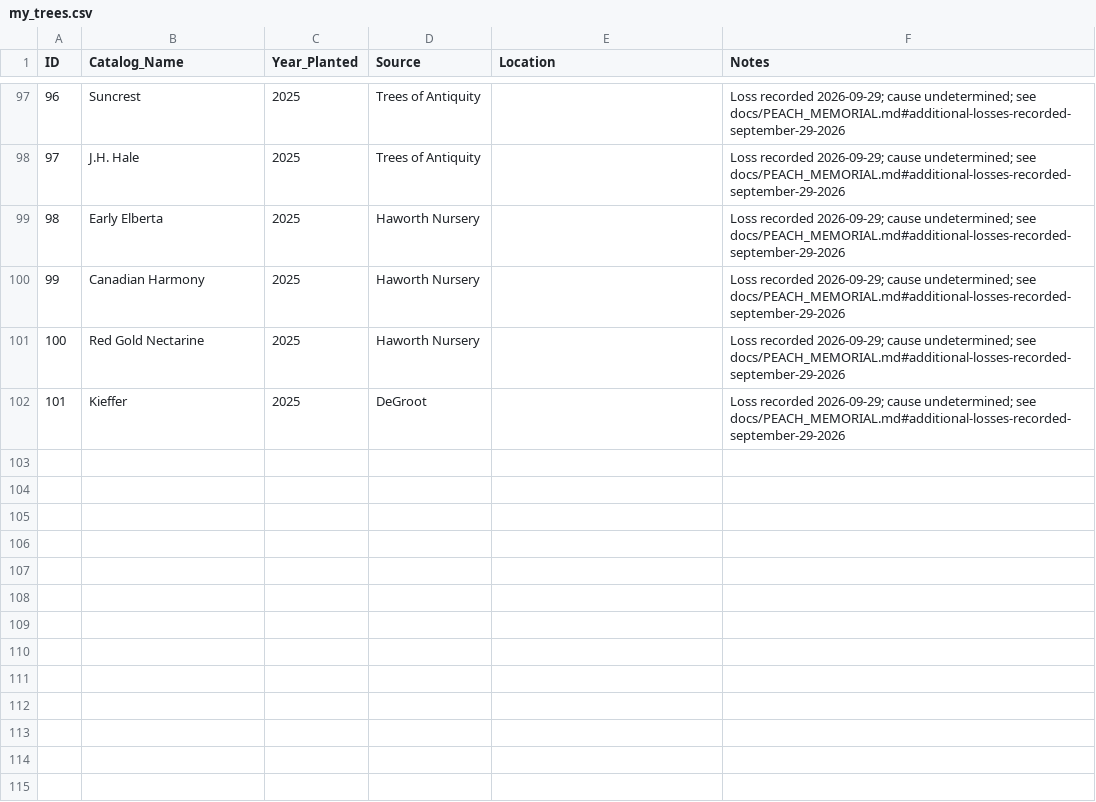
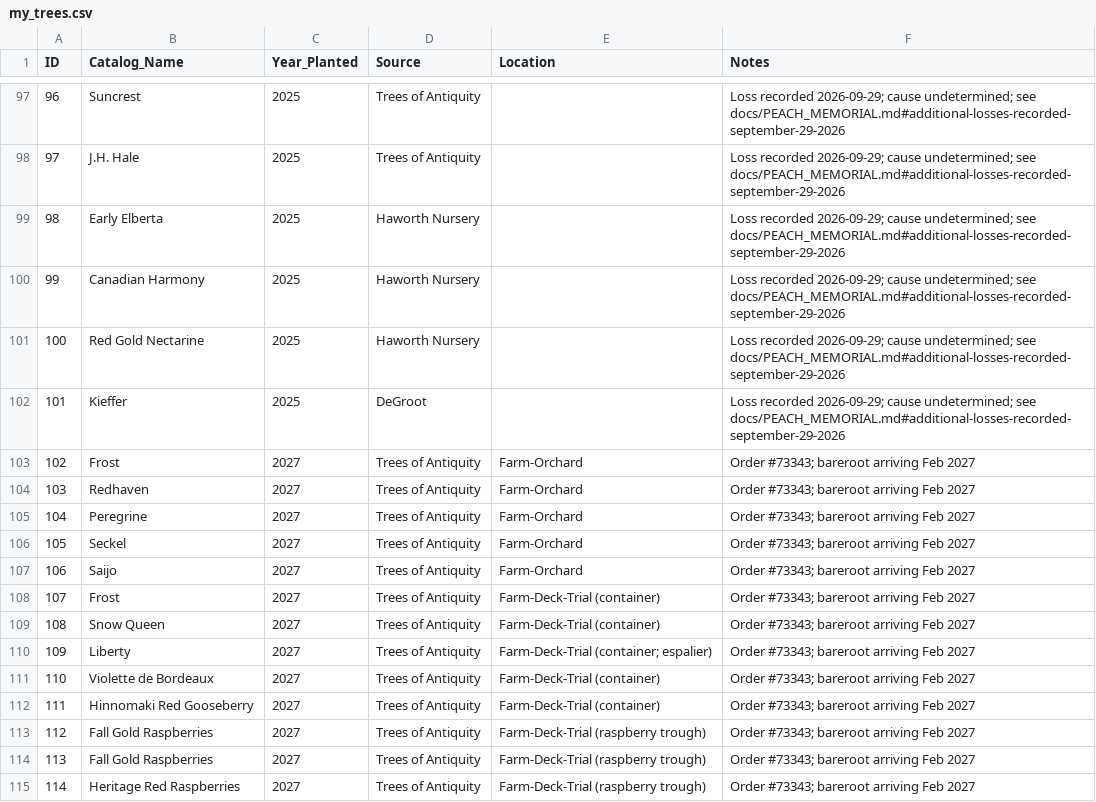
Before and after one commit to PeterBrownUSA/FarmInventory, a CSV file: data/my_trees.csv, drawn as a sheet; only a part is shown, gaps mark what is left out; the diff names each change by its address in the sheet, - before the commit and + after, or states it on an @@ line.

```diff
--- a/data/my_trees.csv
+++ b/data/my_trees.csv
+row 103: 102 | Frost | 2027 | Trees of Antiquity | Farm-Orchard | Order #73343; bareroot arriving Feb 2027
+row 104: 103 | Redhaven | 2027 | Trees of Antiquity | Farm-Orchard | Order #73343; bareroot arriving Feb 2027
+row 105: 104 | Peregrine | 2027 | Trees of Antiquity | Farm-Orchard | Order #73343; bareroot arriving Feb 2027
+row 106: 105 | Seckel | 2027 | Trees of Antiquity | Farm-Orchard | Order #73343; bareroot arriving Feb 2027
+row 107: 106 | Saijo | 2027 | Trees of Antiquity | Farm-Orchard | Order #73343; bareroot arriving Feb 2027
+row 108: 107 | Frost | 2027 | Trees of Antiquity | Farm-Deck-Trial (container) | Order #73343; bareroot arriving Feb 2027
+row 109: 108 | Snow Queen | 2027 | Trees of Antiquity | Farm-Deck-Trial (container) | Order #73343; bareroot arriving Feb 2027
+row 110: 109 | Liberty | 2027 | Trees of Antiquity | Farm-Deck-Trial (container; espalier) | Order #73343; bareroot arriving Feb 2027
+row 111: 110 | Violette de Bordeaux | 2027 | Trees of Antiquity | Farm-Deck-Trial (container) | Order #73343; bareroot arriving Feb 2027
+row 112: 111 | Hinnomaki Red Gooseberry | 2027 | Trees of Antiquity | Farm-Deck-Trial (container) | Order #73343; bareroot arriving Feb 2027
+row 113: 112 | Fall Gold Raspberries | 2027 | Trees of Antiquity | Farm-Deck-Trial (raspberry trough) | Order #73343; bareroot arriving Feb 2027
+row 114: 113 | Fall Gold Raspberries | 2027 | Trees of Antiquity | Farm-Deck-Trial (raspberry trough) | Order #73343; bareroot arriving Feb 2027
+row 115: 114 | Heritage Red Raspberries | 2027 | Trees of Antiquity | Farm-Deck-Trial (raspberry trough) | Order #73343; bareroot arriving Feb 2027
```
Also changed, not shown: output/labels_batch.csv, 15 other files.
